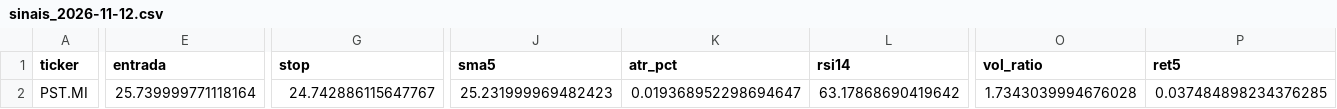
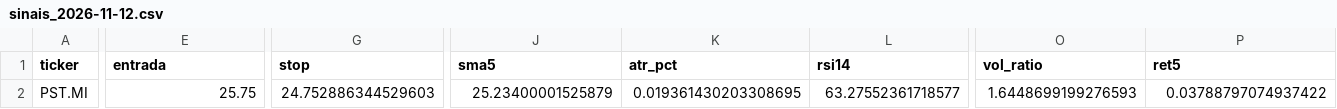
Before and after one commit to diogopestana01/analista-acoes, a CSV file: data/sinais_2026-11-12.csv, drawn as a sheet; only a part is shown, gaps mark what is left out; the diff covers the shown part only; the diff names each change by its address in the sheet, - before the commit and + after, or states it on an @@ line.

Commit message:
Sinais de 2026-11-12

```diff
--- a/data/sinais_2026-11-12.csv
+++ b/data/sinais_2026-11-12.csv
-E2 (entrada): 25.739999771118164
+E2 (entrada): 25.75
-G2 (stop): 24.742886115647767
+G2 (stop): 24.752886344529603
-J2 (sma5): 25.231999969482423
+J2 (sma5): 25.23400001525879
-K2 (atr_pct): 0.019368952298694647
+K2 (atr_pct): 0.019361430203308695
-L2 (rsi14): 63.17868690419642
+L2 (rsi14): 63.27552361718577
-O2 (vol_ratio): 1.7343039994676028
+O2 (vol_ratio): 1.6448699199276593
-P2 (ret5): 0.037484898234376285
+P2 (ret5): 0.03788797074937422
```
Also changed, not shown: 5 edited cells elsewhere in this file, 2 other files.
